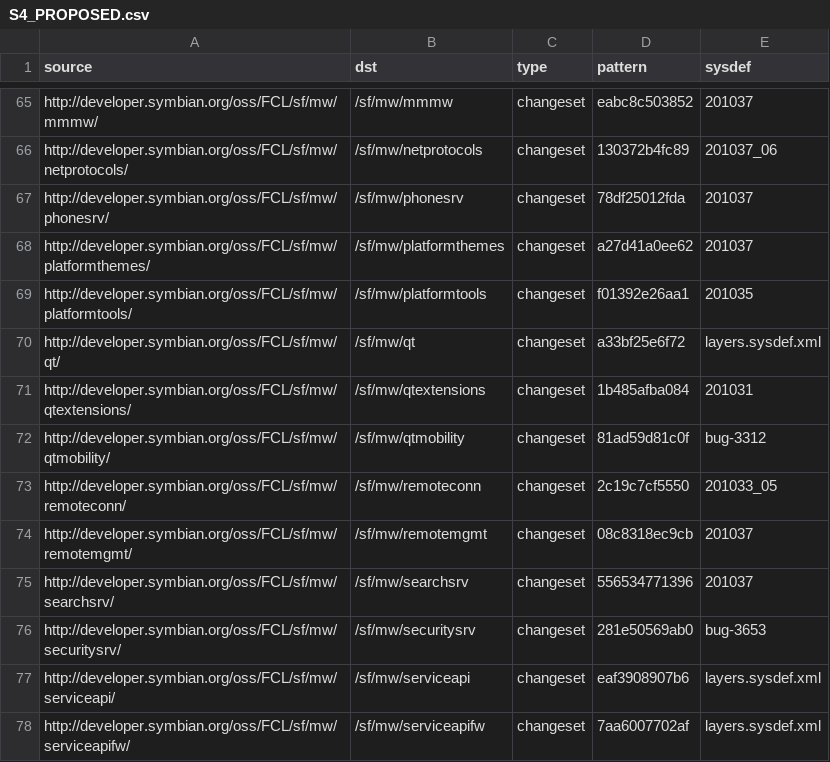
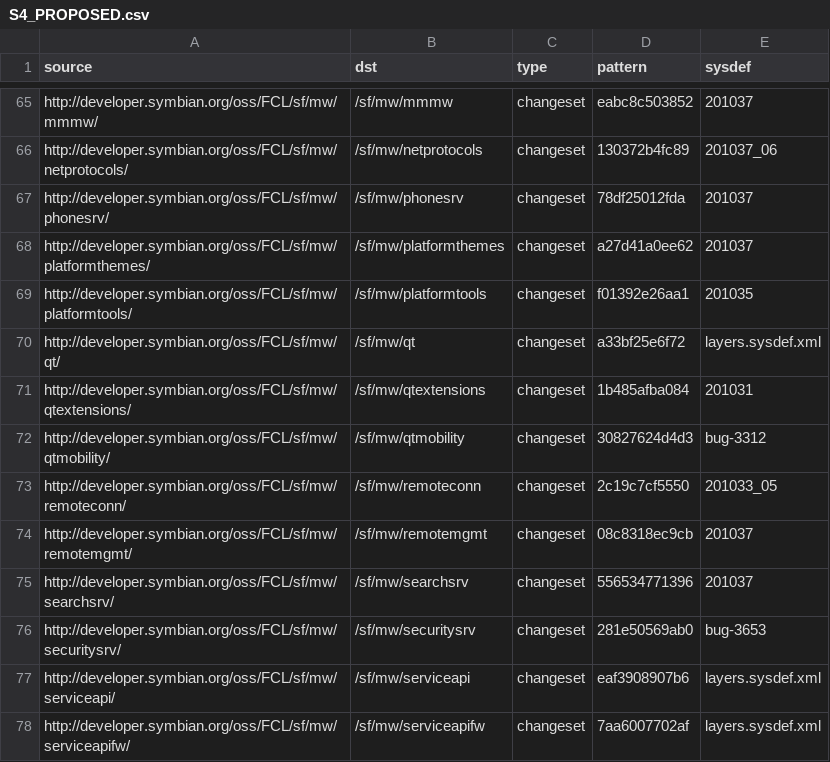
Before and after one commit to SymbianSource/oss.FCL.sftools.fbf.buildmanifest, a CSV file: S4_PROPOSED.csv, drawn as a sheet; only a part is shown, gaps mark what is left out.

Commit message:
Further update to qtmobility

```diff
--- a/S4_PROPOSED.csv
+++ b/S4_PROPOSED.csv
@@ -71,3 +71,3 @@ http://developer.symbian.org/oss/FCL/sf/mw/qt/,/sf/mw/qt,changeset,a33bf25e6f72,
 http://developer.symbian.org/oss/FCL/sf/mw/qtextensions/,/sf/mw/qtextensions,changeset,1b485afba084,201031
-http://developer.symbian.org/oss/FCL/sf/mw/qtmobility/,/sf/mw/qtmobility,changeset,81ad59d81c0f,bug-3312
+http://developer.symbian.org/oss/FCL/sf/mw/qtmobility/,/sf/mw/qtmobility,changeset,30827624d4d3,bug-3312
 http://developer.symbian.org/oss/FCL/sf/mw/remoteconn/,/sf/mw/remoteconn,changeset,2c19c7cf5550,201033_05
```
